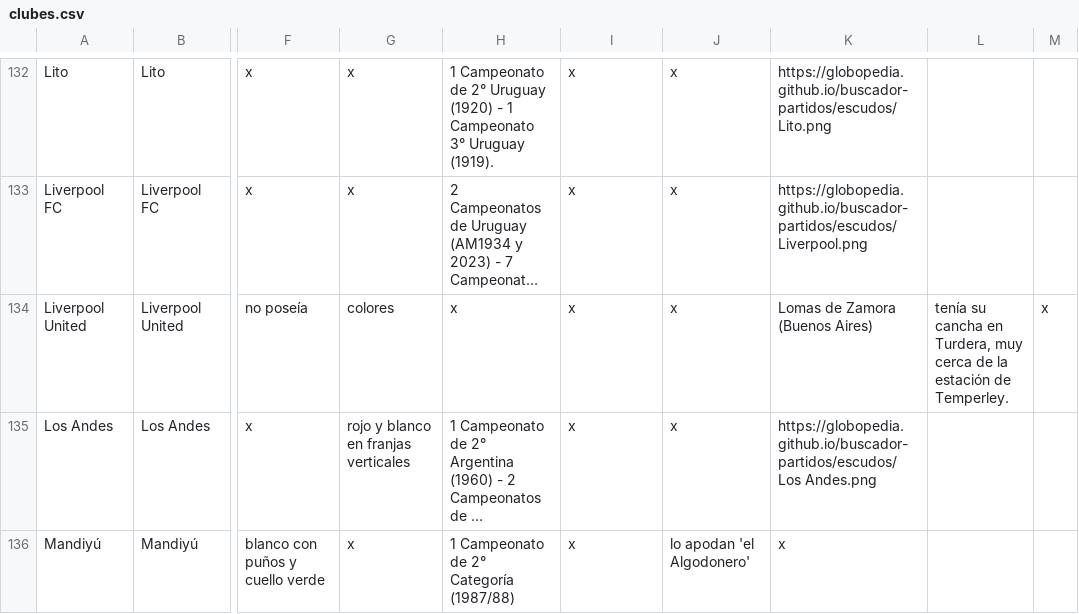
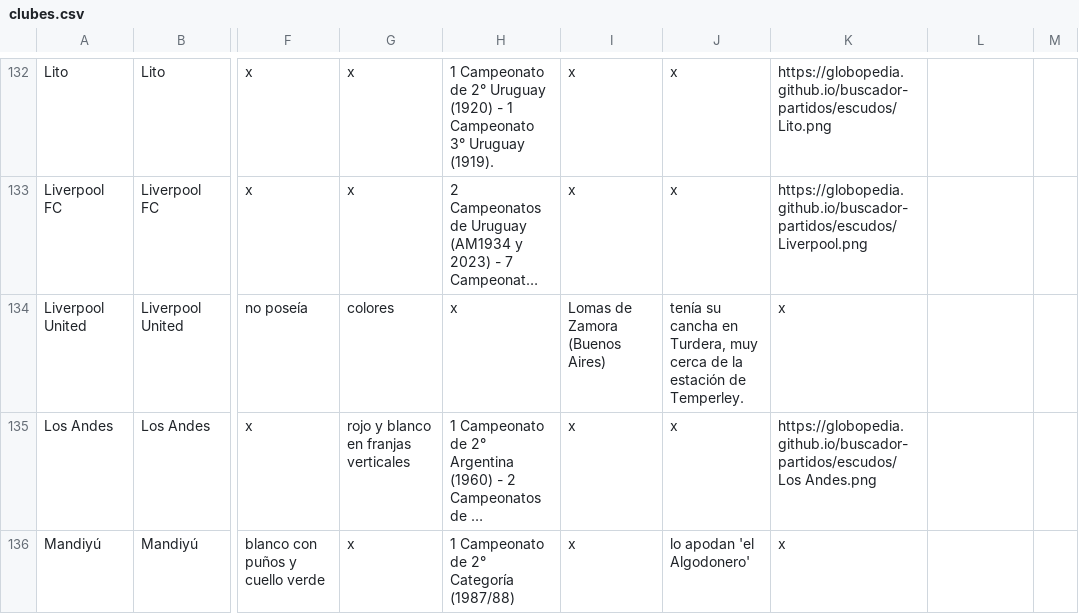
Before and after one commit to globopedia/Lubs, a CSV file: clubes.csv, drawn as a sheet; only a part is shown, gaps mark what is left out; long unchanged cells end in …; the diff names each change by its address in the sheet, - before the commit and + after, or states it on an @@ line.

Commit message:
Update clubes.csv

```diff
--- a/clubes.csv
+++ b/clubes.csv
-I134: x
+I134: Lomas de Zamora (Buenos Aires)
-J134: x
+J134: tenía su cancha en Turdera, muy cerca de la estación de Temperley.
-K134: Lomas de Zamora (Buenos Aires)
+K134: x
-L134: tenía su cancha en Turdera, muy cerca de la estación de Temperley.
+L134: (empty)
-M134: x
+M134: (empty)
```
